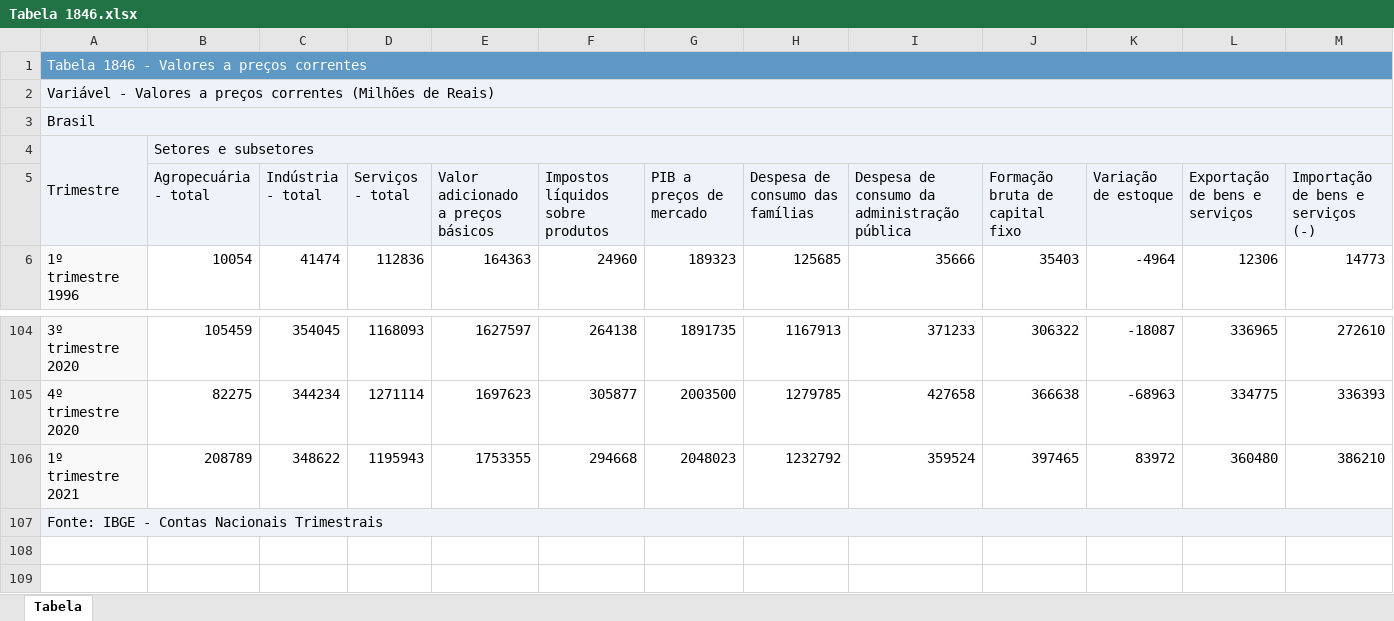
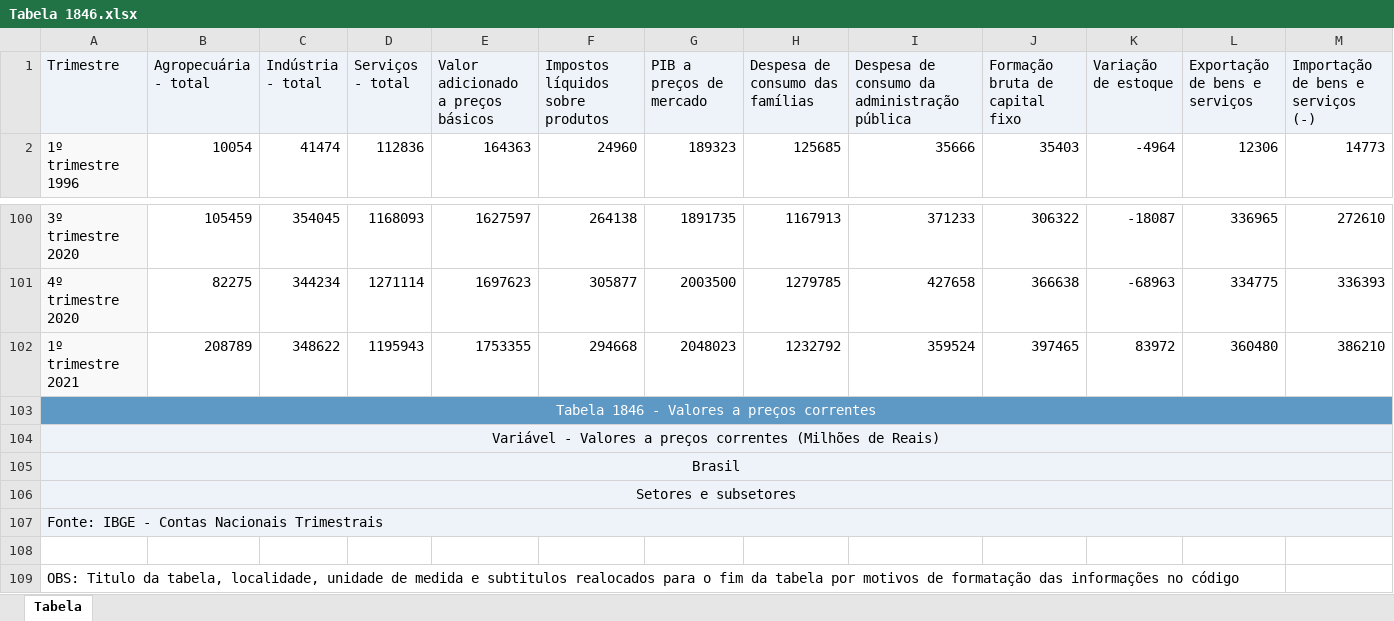
Before and after one commit to barbaraport/analise-empregabilidade-caged, an Excel workbook: doc/bases_de_dados/contas_nacionais/Tabela 1846.xlsx, sheet Tabela, drawn as a sheet; only a part is shown, gaps mark what is left out; values as stored, in another font and other column widths than the file's, no borders; removed rows and columns are numbered as before the commit, all else as after; the diff names each change by its address in the sheet, - before the commit and + after, or states it on an @@ line.

Commit message:
grafico consumo

```diff
--- a/doc/bases_de_dados/contas_nacionais/Tabela 1846.xlsx (sheet Tabela)
+++ b/doc/bases_de_dados/contas_nacionais/Tabela 1846.xlsx (sheet Tabela)
-row 4: Trimestre | Setores e subsetores
-A1: (empty)
+A1: Trimestre
@@ row 1 moved to row 103: Tabela 1846 - Valores a preços correntes @@
@@ row 2 moved to row 104: Variável - Valores a preços correntes (M… @@
@@ row 3 moved to row 105: Brasil @@
+row 106: Setores e subsetores
+row 108: (empty)
+row 109: OBS: Titulo da tabela, localidade, unidade de medida e subtitulos realocados para o fim da tabela por motivos de formatação das informações no código
```
Also changed, not shown: 1 other file.
